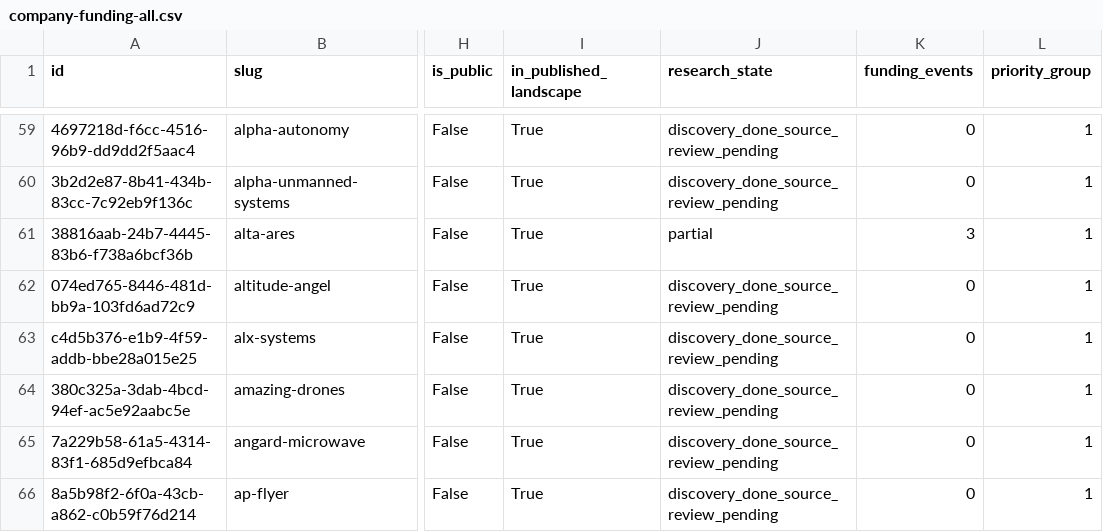
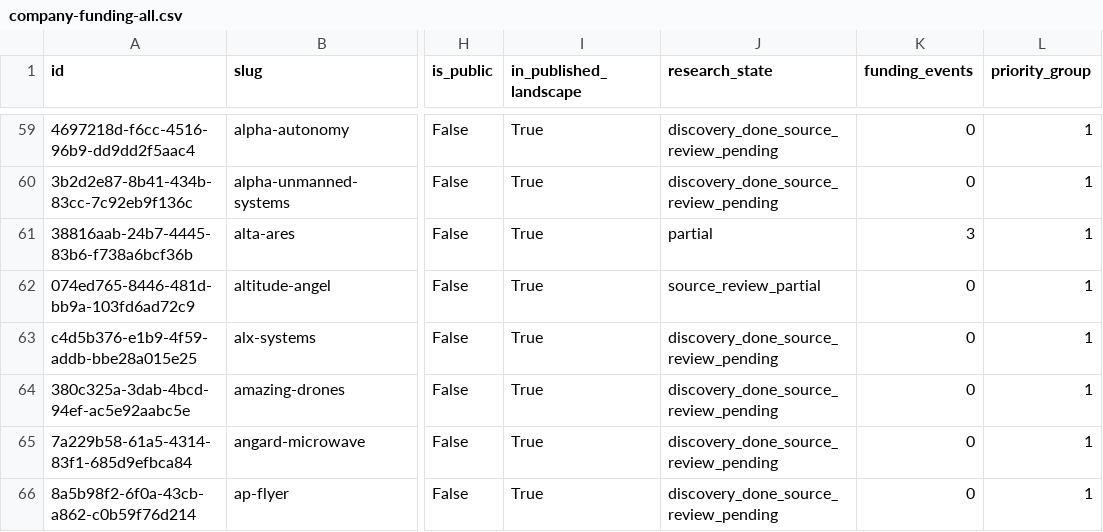
Before and after one commit to brunotaut/xsonomy-news, a CSV file: research-agent/queues/company-funding-all.csv, drawn as a sheet; only a part is shown, gaps mark what is left out; the diff covers the shown part only; the diff names each change by its address in the sheet, - before the commit and + after, or states it on an @@ line.

Commit message:
Import verified funding research checkpoint 03

```diff
--- a/research-agent/queues/company-funding-all.csv
+++ b/research-agent/queues/company-funding-all.csv
-J62 (research_state): discovery_done_source_review_pending
+J62 (research_state): source_review_partial
```
Also changed, not shown: 30 edited cells elsewhere in this file, 3 other files.
